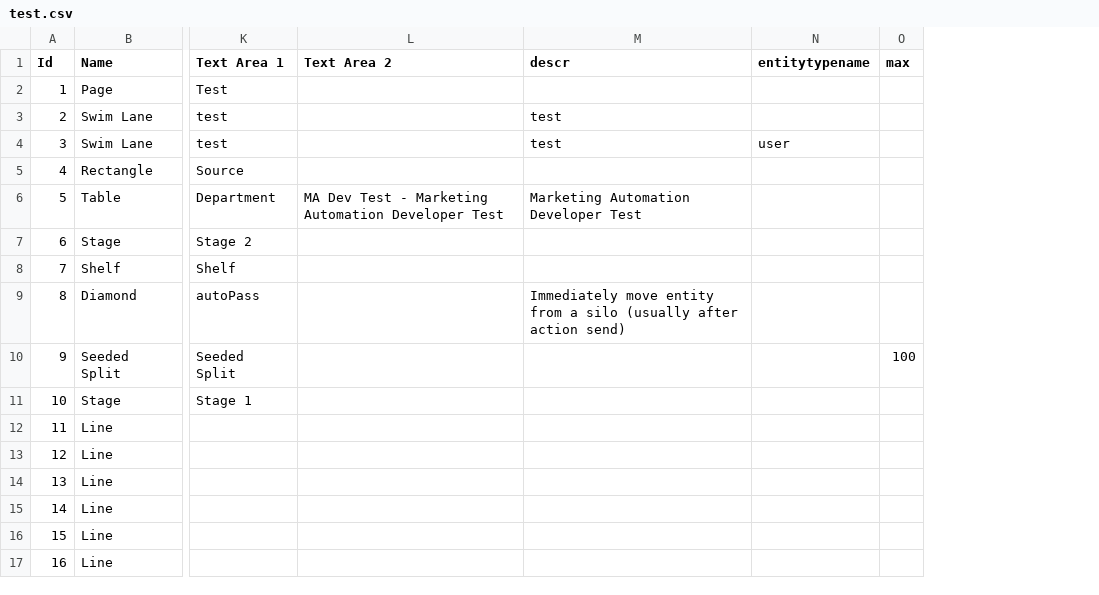
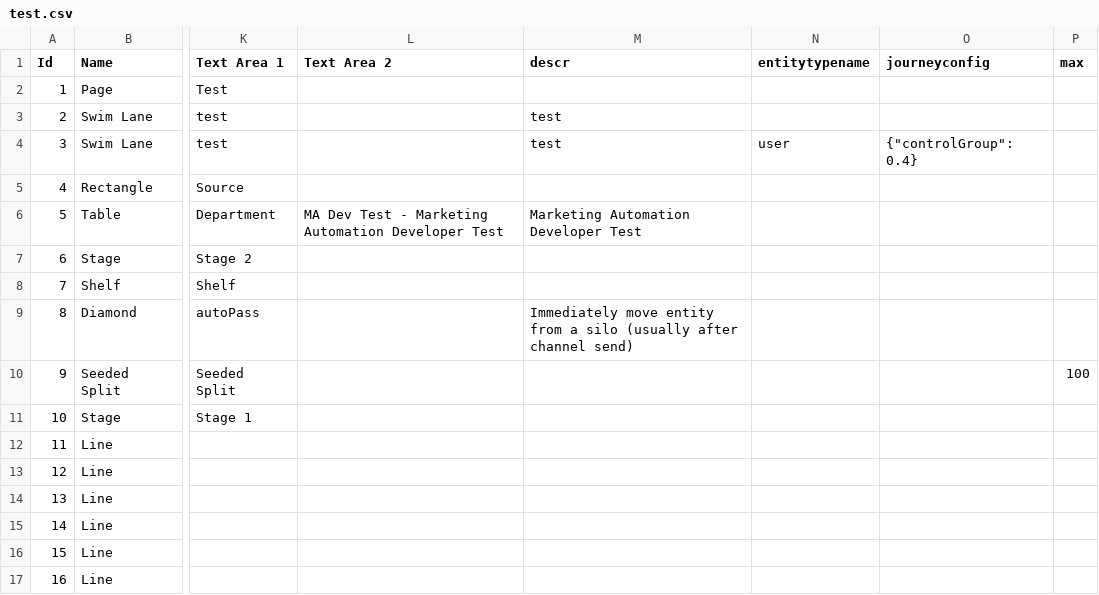
Before and after one commit to Financial-Times/ip-envoy-lucidimporter, a CSV file: data/test.csv, drawn as a sheet; only a part is shown, gaps mark what is left out; the diff names each change by its address in the sheet, - before the commit and + after, or states it on an @@ line.

Commit message:
Update test csv with journeyConfig so tests don't break  🐿 v2.12.4

```diff
--- a/data/test.csv
+++ b/data/test.csv
+column O (journeyconfig), row 4: {"controlGroup": 0.4}
-M9 (descr): …(usually after action send)
+M9 (descr): …(usually after channel send)
```
Also changed, not shown: 1 other file.
